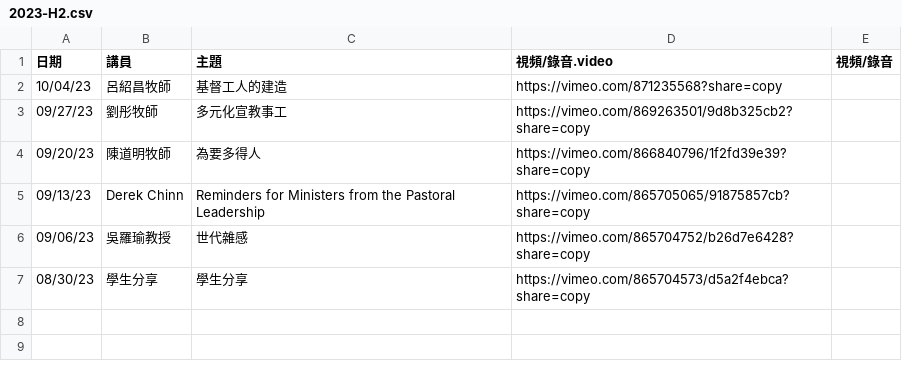
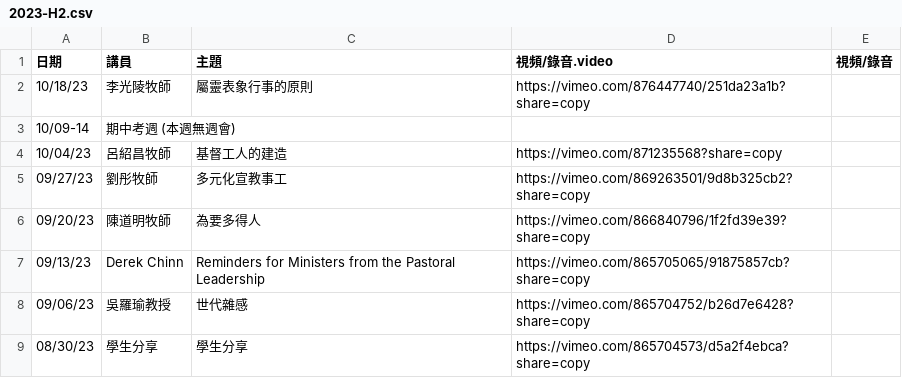
Before and after one commit to cwts-edu/cwts-web, a CSV file: src/data/csv/assembly/2023-H2.csv, drawn as a sheet.

Commit message:
Assembly Video Update 10-18
Update assembly video to website

```diff
--- a/src/data/csv/assembly/2023-H2.csv
+++ b/src/data/csv/assembly/2023-H2.csv
@@ -1,2 +1,4 @@
 日期,講員,主題,視頻/錄音.video,視頻/錄音
+10/18/23,李光陵牧師,屬靈表象行事的原則,https://vimeo.com/876447740/251da23a1b?share=copy,
+10/09-14,期中考週    (本週無週會),,,
 10/04/23,呂紹昌牧師,基督工人的建造,https://vimeo.com/871235568?share=copy,
```
Also changed, not shown: src/data/csv/assembly/upcoming.csv.
